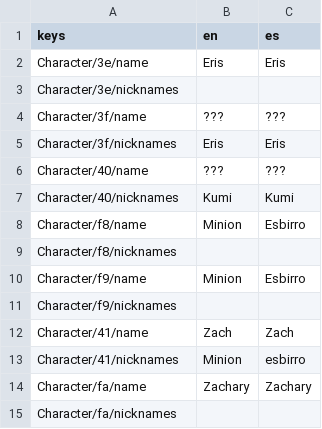
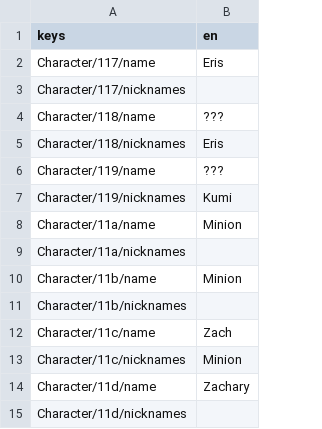
Before and after one commit to IES-Rafael-Alberti/gameoff2025-Mashroom, a CSV file: curse-of-the-waves/DialogicAssets/translations/dialogic_character_translations.csv, drawn as a sheet; the diff names each change by its address in the sheet, - before the commit and + after, or states it on an @@ line.

```diff
--- a/curse-of-the-waves/DialogicAssets/translations/dialogic_character_translations.csv
+++ b/curse-of-the-waves/DialogicAssets/translations/dialogic_character_translations.csv
-column C (es), rows 2-14: Eris |  | ??? | Eris | ??? | Kumi | Esbirro |  | Esbirro |  | Zach | esbirro | Zachary
-A2 (keys): Character/3e/name
+A2 (keys): Character/117/name
-A3 (keys): Character/3e/nicknames
+A3 (keys): Character/117/nicknames
-A4 (keys): Character/3f/name
+A4 (keys): Character/118/name
-A5 (keys): Character/3f/nicknames
+A5 (keys): Character/118/nicknames
-A6 (keys): Character/40/name
+A6 (keys): Character/119/name
-A7 (keys): Character/40/nicknames
+A7 (keys): Character/119/nicknames
-A8 (keys): Character/f8/name
+A8 (keys): Character/11a/name
-A9 (keys): Character/f8/nicknames
+A9 (keys): Character/11a/nicknames
-A10 (keys): Character/f9/name
+A10 (keys): Character/11b/name
-A11 (keys): Character/f9/nicknames
+A11 (keys): Character/11b/nicknames
-A12 (keys): Character/41/name
+A12 (keys): Character/11c/name
-A13 (keys): Character/41/nicknames
+A13 (keys): Character/11c/nicknames
-A14 (keys): Character/fa/name
+A14 (keys): Character/11d/name
-A15 (keys): Character/fa/nicknames
+A15 (keys): Character/11d/nicknames
```
Also changed, not shown: curse-of-the-waves/DialogicAssets/translations/dialogic_1-prologue_translation.csv, curse-of-the-waves/DialogicAssets/translations/dialogic_3-cave_scene_translation.csv, 18 other files.
